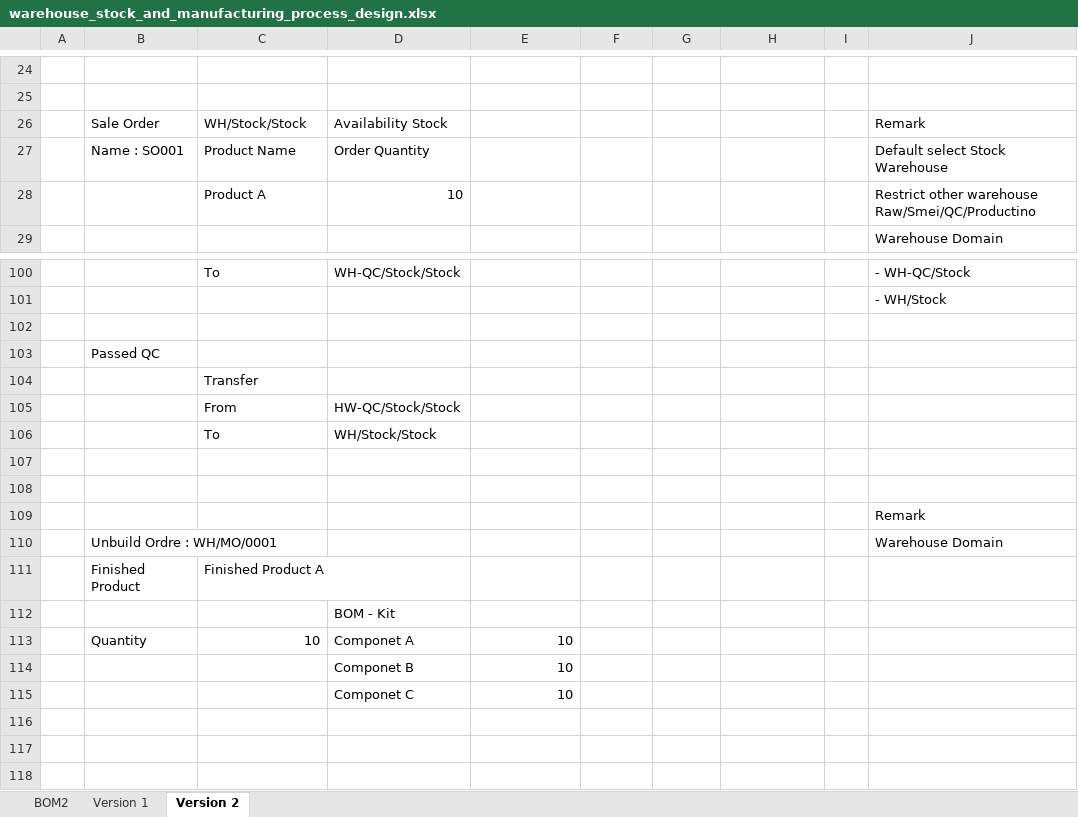
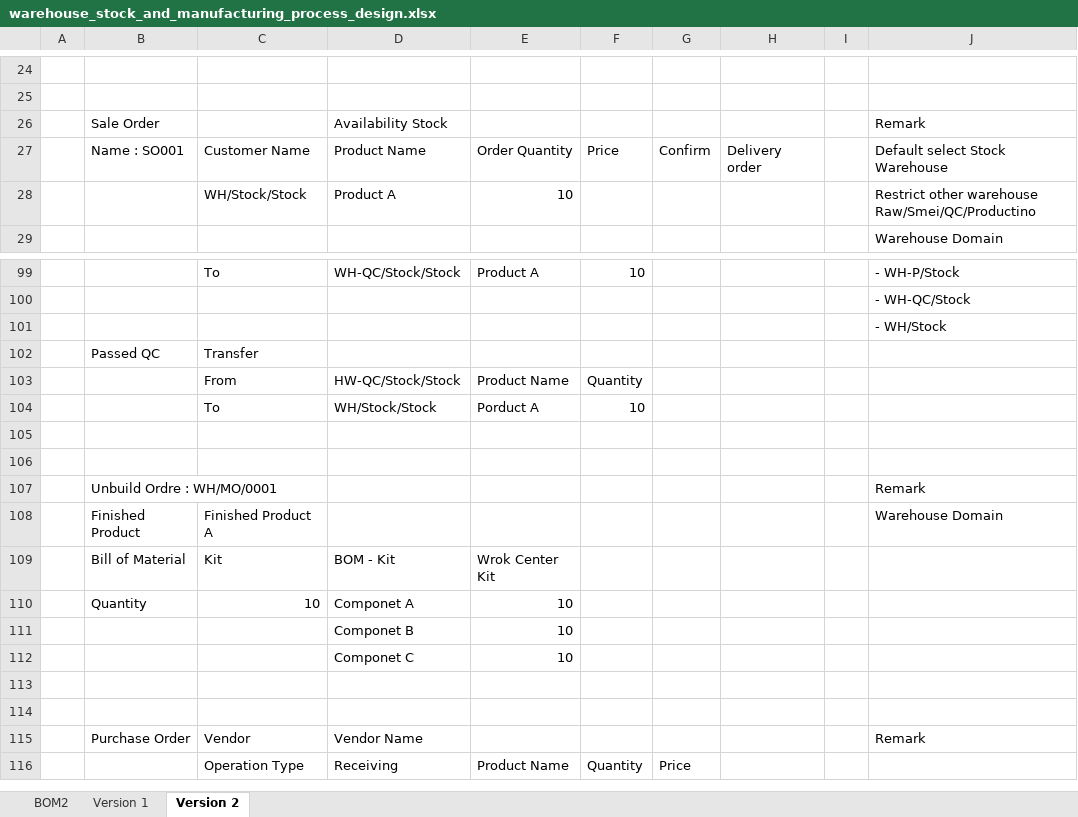
Before and after one commit to kyawsawshein/jo_odoo, an Excel workbook: warehouse_stock_and_manufacturing_process_design.xlsx, sheet Version 2, drawn as a sheet; only a part is shown, gaps mark what is left out; the shorter side is filled out with more unchanged rows; values as stored, in another font and other column widths than the file's, no cell formats; removed rows and columns are numbered as before the commit, all else as after; the diff covers the shown part only; the diff names each change by its address in the sheet, - before the commit and + after, or states it on an @@ line.

```diff
--- a/warehouse_stock_and_manufacturing_process_design.xlsx (sheet Version 2)
+++ b/warehouse_stock_and_manufacturing_process_design.xlsx (sheet Version 2)
-C26: WH/Stock/Stock
+C26: (empty)
-row 27:  | Name : SO001 | Product Name | Order Quantity |  |  |  |  |  | Default select Stock Warehouse
-row 28:  |  | Product A | 10 |  |  |  |  |  | Restrict other warehouse Raw/Smei/QC/Productino
+row 27:  | Name : SO001 | Customer Name | Product Name | Order Quantity | Price | Confirm | Delivery order |  | Default select Stock Warehouse
+row 28:  |  | WH/Stock/Stock | Product A | 10 |  |  |  |  | Restrict other warehouse Raw/Smei/QC/Productino
-E99: (empty)
+E99: Product A
-F99: (empty)
+F99: 10
-J99: - WH-QC/Stock
+J99: - WH-P/Stock
+row 100:  |  |  |  |  |  |  |  |  | - WH-QC/Stock
-row 102: (empty)
+row 102:  | Passed QC | Transfer
-row 103:  | Passed QC
-row 104:  |  | Transfer
-E103: (empty)
+E103: Product Name
-F103: (empty)
+F103: Quantity
-E104: (empty)
+E104: Porduct A
-F104: (empty)
+F104: 10
-row 109:  |  |  |  |  |  |  |  |  | Remark
-J107: Warehouse Domain
+J107: Remark
-J108: (empty)
+J108: Warehouse Domain
-row 112:  |  |  | BOM - Kit
+row 109:  | Bill of Material | Kit | BOM - Kit | Wrok Center Kit
-row 116: (empty)
-row 117: (empty)
```
Also changed, not shown: 8 added rows, 9 removed rows and 30 edited cells elsewhere in this sheet, cell formats, formulas that keep their value, 2 other files.
